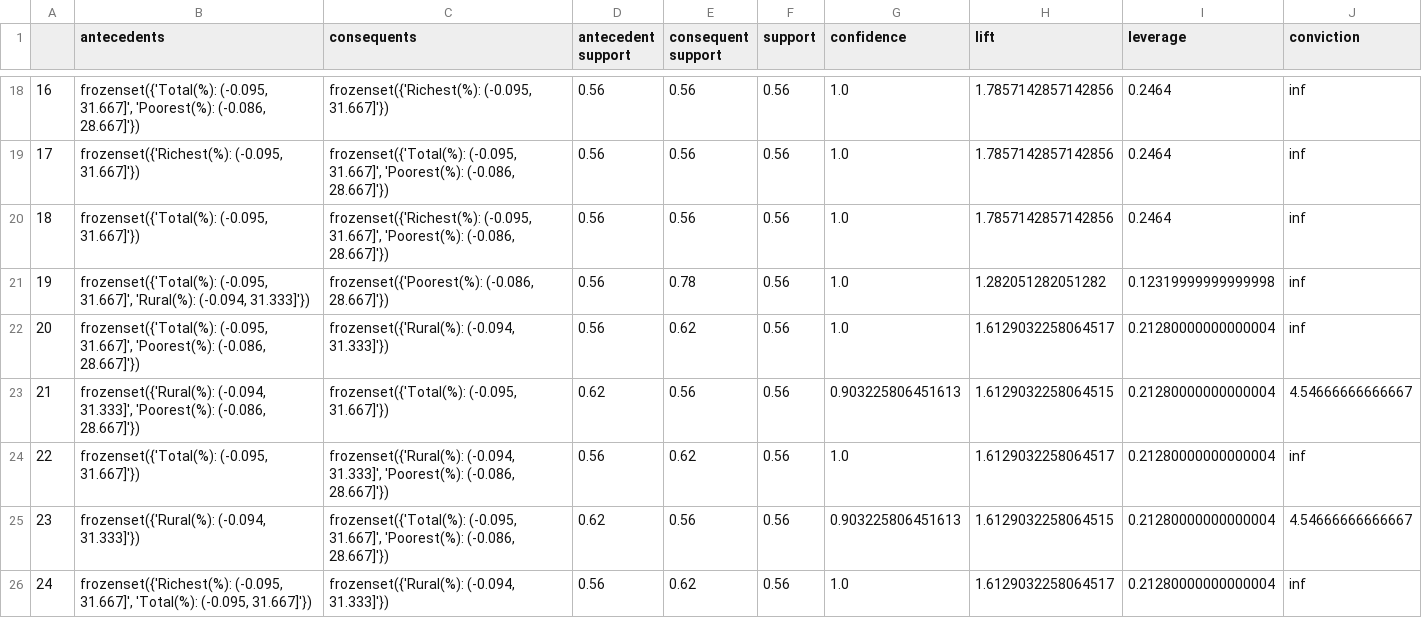
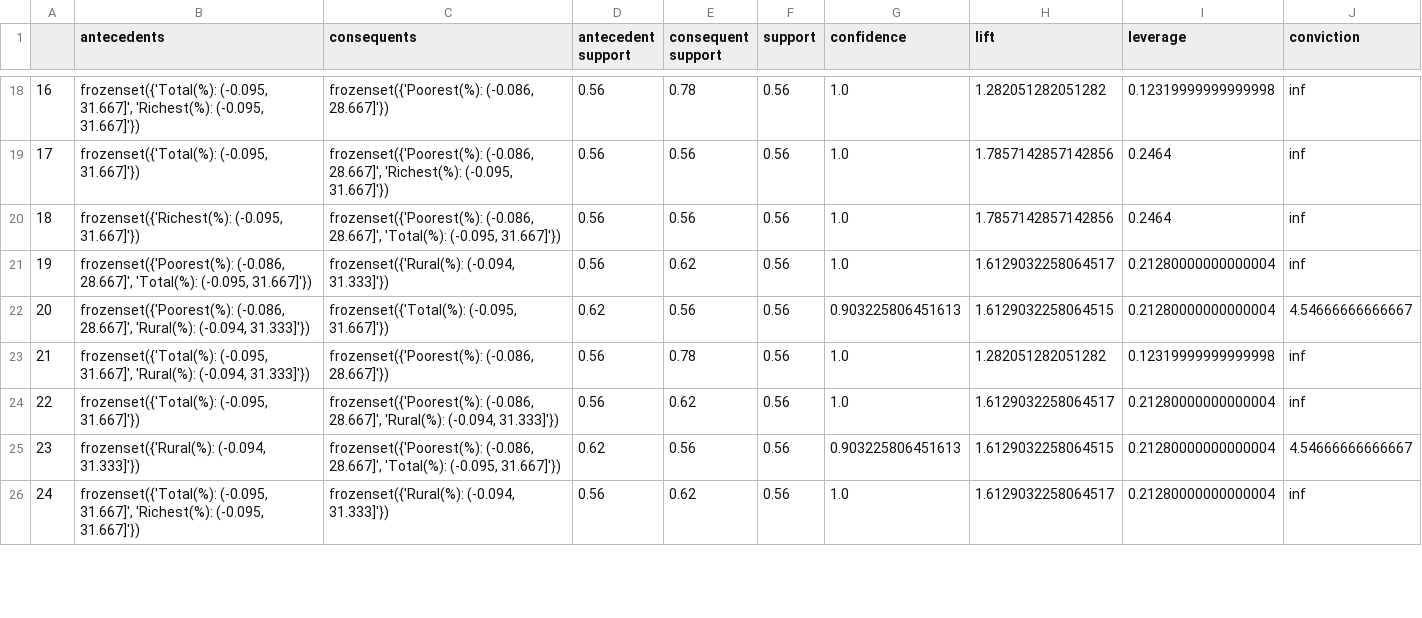
Before and after one commit to Jeffkw213/EECS4412, a CSV file: phase3/rules.csv, drawn as a sheet; only a part is shown, gaps mark what is left out; the diff covers the shown part only.

```diff
--- a/phase3/rules.csv
+++ b/phase3/rules.csv
@@ -18,9 +18,9 @@
-16,"frozenset({'Total(%): (-0.095, 31.667]', 'Poorest(%): (-0.086, 28.667]'})","frozenset({'Richest(%): (-0.095, 31.667]'})",0.56,0.56,0.56,1.0,1.7857142857142856,0.2464,inf
-17,"frozenset({'Richest(%): (-0.095, 31.667]'})","frozenset({'Total(%): (-0.095, 31.667]', 'Poorest(%): (-0.086, 28.667]'})",0.56,0.56,0.56,1.0,1.7857142857142856,0.2464,inf
-18,"frozenset({'Total(%): (-0.095, 31.667]'})","frozenset({'Richest(%): (-0.095, 31.667]', 'Poorest(%): (-0.086, 28.667]'})",0.56,0.56,0.56,1.0,1.7857142857142856,0.2464,inf
-19,"frozenset({'Total(%): (-0.095, 31.667]', 'Rural(%): (-0.094, 31.333]'})","frozenset({'Poorest(%): (-0.086, 28.667]'})",0.56,0.78,0.56,1.0,1.282051282051282,0.12319999999999998,inf
-20,"frozenset({'Total(%): (-0.095, 31.667]', 'Poorest(%): (-0.086, 28.667]'})","frozenset({'Rural(%): (-0.094, 31.333]'})",0.56,0.62,0.56,1.0,1.6129032258064517,0.21280000000000004,inf
-21,"frozenset({'Rural(%): (-0.094, 31.333]', 'Poorest(%): (-0.086, 28.667]'})","frozenset({'Total(%): (-0.095, 31.667]'})",0.62,0.56,0.56,0.903225806451613,1.6129032258064515,0.21280000000000004,4.54666666666667
-22,"frozenset({'Total(%): (-0.095, 31.667]'})","frozenset({'Rural(%): (-0.094, 31.333]', 'Poorest(%): (-0.086, 28.667]'})",0.56,0.62,0.56,1.0,1.6129032258064517,0.21280000000000004,inf
-23,"frozenset({'Rural(%): (-0.094, 31.333]'})","frozenset({'Total(%): (-0.095, 31.667]', 'Poorest(%): (-0.086, 28.667]'})",0.62,0.56,0.56,0.903225806451613,1.6129032258064515,0.21280000000000004,4.54666666666667
-24,"frozenset({'Richest(%): (-0.095, 31.667]', 'Total(%): (-0.095, 31.667]'})","frozenset({'Rural(%): (-0.094, 31.333]'})",0.56,0.62,0.56,1.0,1.6129032258064517,0.21280000000000004,inf
+16,"frozenset({'Total(%): (-0.095, 31.667]', 'Richest(%): (-0.095, 31.667]'})","frozenset({'Poorest(%): (-0.086, 28.667]'})",0.56,0.78,0.56,1.0,1.282051282051282,0.12319999999999998,inf
+17,"frozenset({'Total(%): (-0.095, 31.667]'})","frozenset({'Poorest(%): (-0.086, 28.667]', 'Richest(%): (-0.095, 31.667]'})",0.56,0.56,0.56,1.0,1.7857142857142856,0.2464,inf
+18,"frozenset({'Richest(%): (-0.095, 31.667]'})","frozenset({'Poorest(%): (-0.086, 28.667]', 'Total(%): (-0.095, 31.667]'})",0.56,0.56,0.56,1.0,1.7857142857142856,0.2464,inf
+19,"frozenset({'Poorest(%): (-0.086, 28.667]', 'Total(%): (-0.095, 31.667]'})","frozenset({'Rural(%): (-0.094, 31.333]'})",0.56,0.62,0.56,1.0,1.6129032258064517,0.21280000000000004,inf
+20,"frozenset({'Poorest(%): (-0.086, 28.667]', 'Rural(%): (-0.094, 31.333]'})","frozenset({'Total(%): (-0.095, 31.667]'})",0.62,0.56,0.56,0.903225806451613,1.6129032258064515,0.21280000000000004,4.54666666666667
+21,"frozenset({'Total(%): (-0.095, 31.667]', 'Rural(%): (-0.094, 31.333]'})","frozenset({'Poorest(%): (-0.086, 28.667]'})",0.56,0.78,0.56,1.0,1.282051282051282,0.12319999999999998,inf
+22,"frozenset({'Total(%): (-0.095, 31.667]'})","frozenset({'Poorest(%): (-0.086, 28.667]', 'Rural(%): (-0.094, 31.333]'})",0.56,0.62,0.56,1.0,1.6129032258064517,0.21280000000000004,inf
+23,"frozenset({'Rural(%): (-0.094, 31.333]'})","frozenset({'Poorest(%): (-0.086, 28.667]', 'Total(%): (-0.095, 31.667]'})",0.62,0.56,0.56,0.903225806451613,1.6129032258064515,0.21280000000000004,4.54666666666667
+24,"frozenset({'Total(%): (-0.095, 31.667]', 'Richest(%): (-0.095, 31.667]'})","frozenset({'Rural(%): (-0.094, 31.333]'})",0.56,0.62,0.56,1.0,1.6129032258064517,0.21280000000000004,inf
```
Also changed, not shown: 90 edited cells elsewhere in this file, phase3/216396764-216426744-T2Class.csv, phase3/frequent_items.csv, 5 other files.
